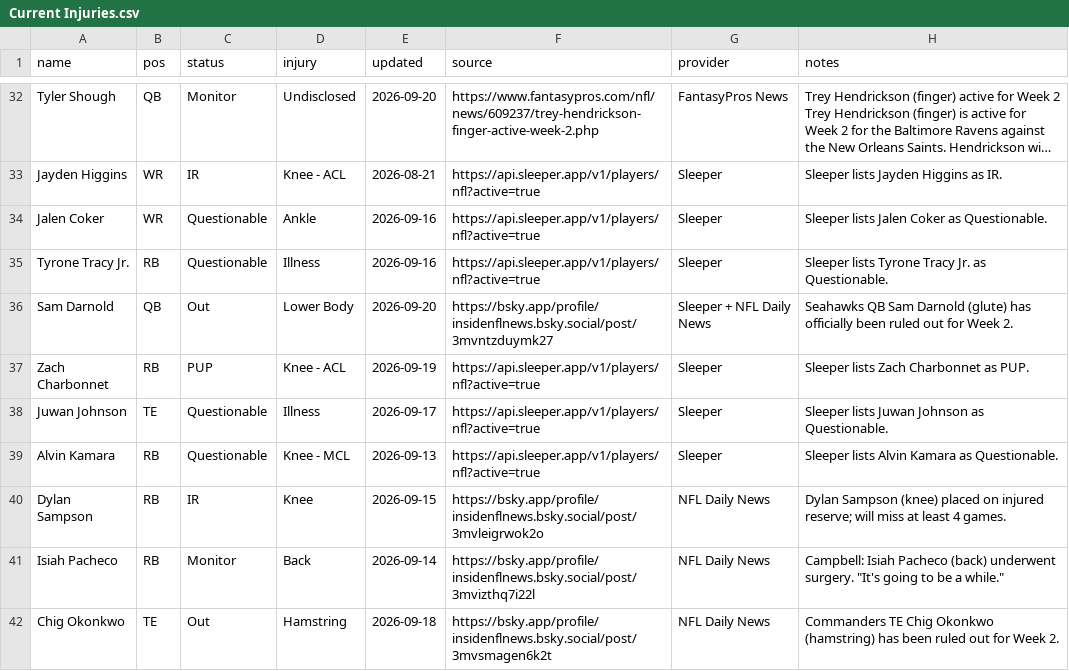
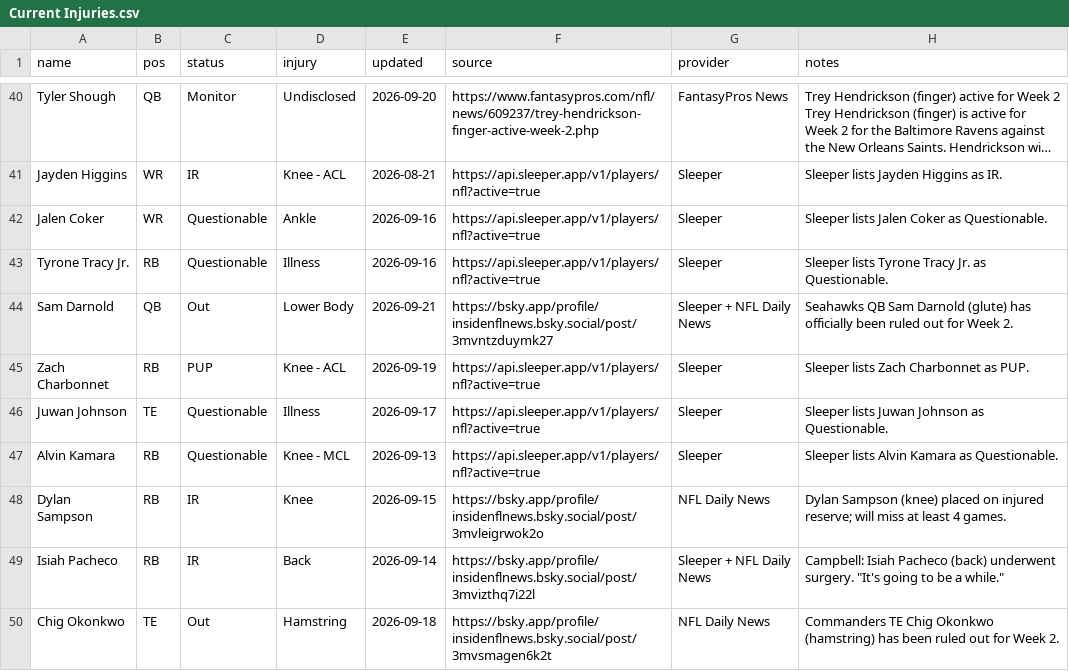
Before and after one commit to fowlergmu/private-draft-tools-x7k2, a CSV file: Data/Current Injuries.csv, drawn as a sheet; only a part is shown, gaps mark what is left out; long unchanged cells end in …; the diff covers the shown part only.

```diff
--- a/Data/Current Injuries.csv
+++ b/Data/Current Injuries.csv
@@ -35,3 +43,3 @@ Jalen Coker,WR,Questionable,Ankle,2026-09-16,https://api.sleeper.app/v1/players/
 Tyrone Tracy Jr.,RB,Questionable,Illness,2026-09-16,https://api.sleeper.app/v1/players/nfl?active=true,Sleeper,Sleeper lists Tyrone Tracy Jr. as Questionable.
-Sam Darnold,QB,Out,Lower Body,2026-09-20,https://bsky.app/profile/insidenflnews.bsky.social/post/3mvntzduymk27,Sleeper + NFL Daily News,Seahawks QB Sam Darnold (glute) has officially been ruled out for Week 2.
+Sam Darnold,QB,Out,Lower Body,2026-09-21,https://bsky.app/profile/insidenflnews.bsky.social/post/3mvntzduymk27,Sleeper + NFL Daily News,Seahawks QB Sam Darnold (glute) has officially been ruled out for Week 2.
 Zach Charbonnet,RB,PUP,Knee - ACL,2026-09-19,https://api.sleeper.app/v1/players/nfl?active=true,Sleeper,Sleeper lists Zach Charbonnet as PUP.
@@ -40,3 +48,3 @@ Alvin Kamara,RB,Questionable,Knee - MCL,2026-09-13,https://api.sleeper.app/v1/pl
 Dylan Sampson,RB,IR,Knee,2026-09-15,https://bsky.app/profile/insidenflnews.bsky.social/post/3mvleigrwok2o,NFL Daily News,Dylan Sampson (knee) placed on injured reserve; will miss at least 4 games.
-Isiah Pacheco,RB,Monitor,Back,2026-09-14,https://bsky.app/profile/insidenflnews.bsky.social/post/3mvizthq7i22l,NFL Daily News,"Campbell: Isiah Pacheco (back) underwent surgery. ""It's going to be a while."""
+Isiah Pacheco,RB,IR,Back,2026-09-14,https://bsky.app/profile/insidenflnews.bsky.social/post/3mvizthq7i22l,Sleeper + NFL Daily News,"Campbell: Isiah Pacheco (back) underwent surgery. ""It's going to be a while."""
 Chig Okonkwo,TE,Out,Hamstring,2026-09-18,https://bsky.app/profile/insidenflnews.bsky.social/post/3mvsmagen6k2t,NFL Daily News,Commanders TE Chig Okonkwo (hamstring) has been ruled out for Week 2.
```
Also changed, not shown: 9 added rows, 3 removed rows and 41 edited cells elsewhere in this file.
